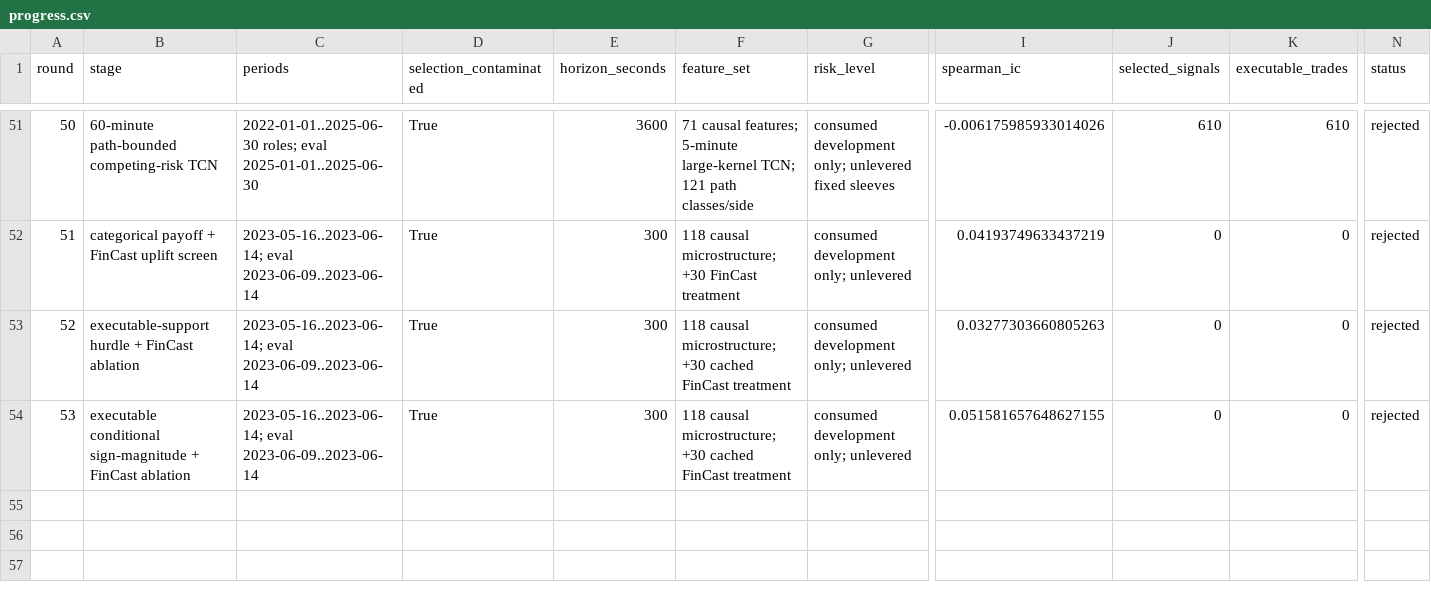
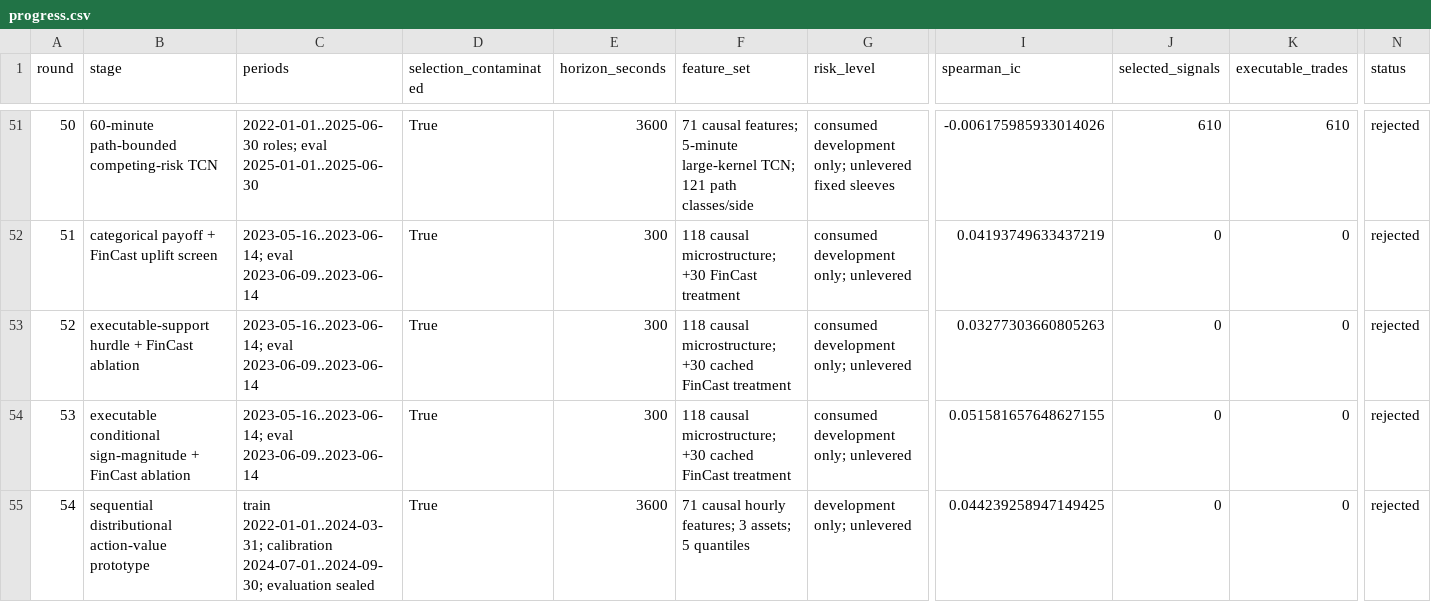
Before and after one commit to strmt7/simple_ai_trading, a CSV file: docs/model-research/action-value/latest/progress.csv, drawn as a sheet; only a part is shown, gaps mark what is left out; rows hold the shown columns only; the diff names each change by its address in the sheet, - before the commit and + after, or states it on an @@ line.

```diff
--- a/docs/model-research/action-value/latest/progress.csv
+++ b/docs/model-research/action-value/latest/progress.csv
+row 55: 54 | sequential distributional action-value prototype | train 2022-01-01..2024-03-31; calibration 2024-07-01..2024-09-30; evaluation sealed | True | 3600 | 71 causal hourly features; 3 assets; 5 quantiles | development only; unlevered | 0.044239258947149425 | 0 | 0 | rejected
```
Also changed, not shown: docs/model-research/action-value/latest/gates.csv, 30 other files.
